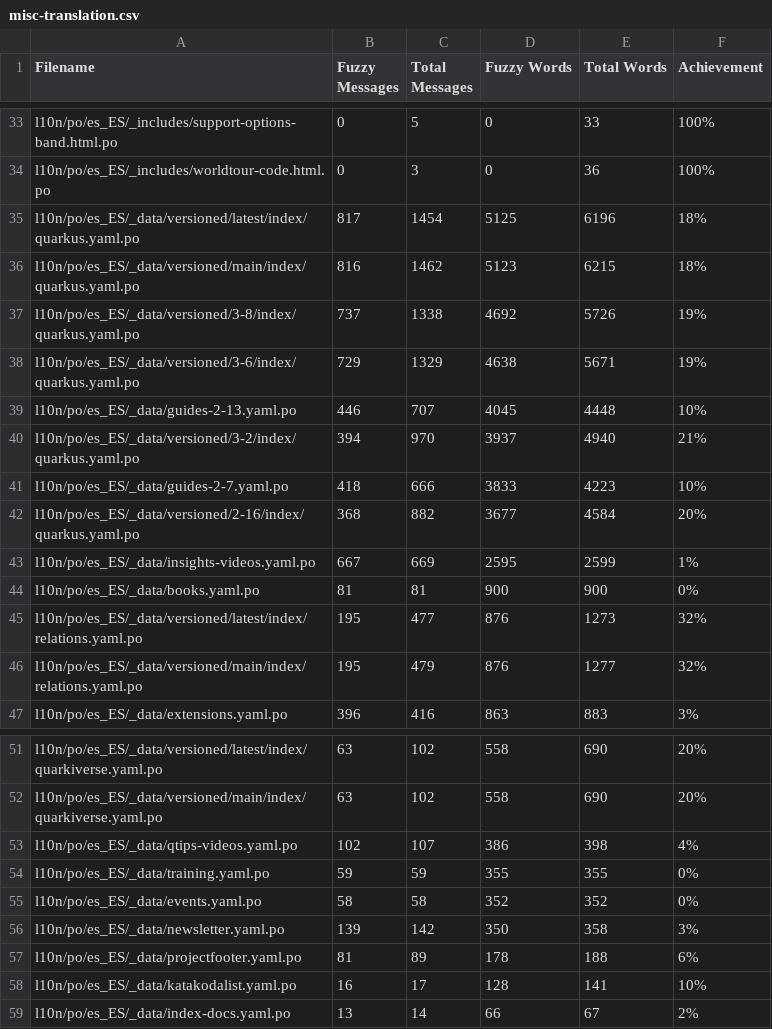
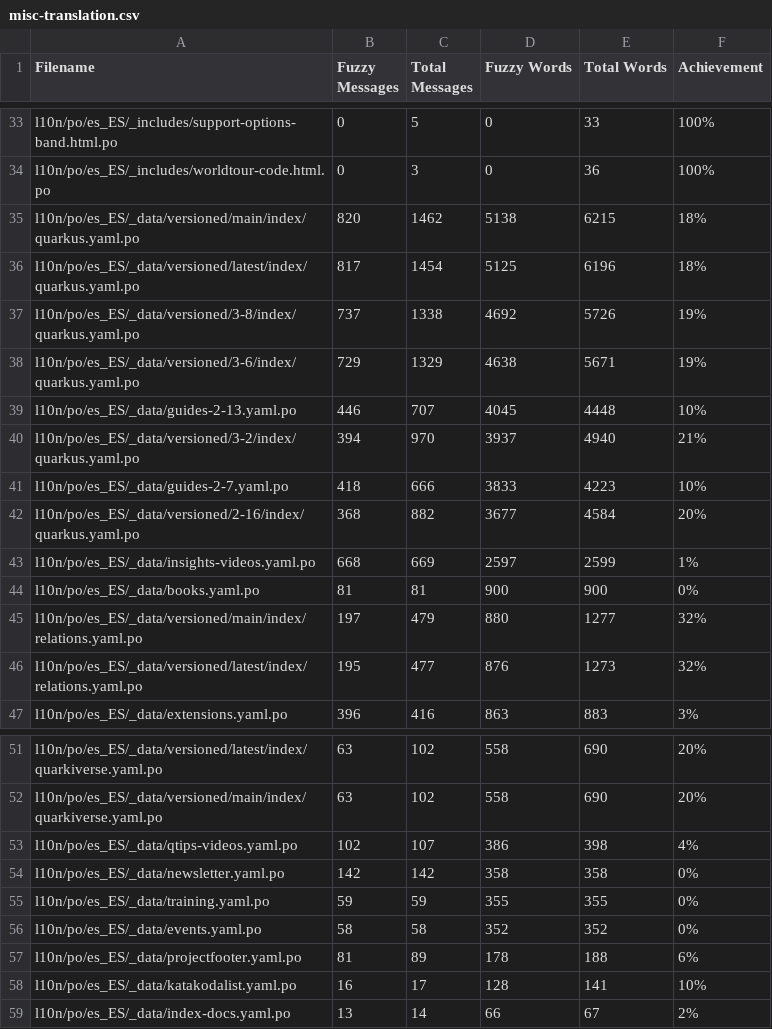
Before and after one commit to quarkusio/es.quarkus.io, a CSV file: l10n/stats/misc-translation.csv, drawn as a sheet; only a part is shown, gaps mark what is left out.

```diff
--- a/l10n/stats/misc-translation.csv
+++ b/l10n/stats/misc-translation.csv
@@ -34,4 +34,4 @@ l10n/po/es_ES/_includes/support-options-band.html.po, 0, 5, 0, 33, 100%
 l10n/po/es_ES/_includes/worldtour-code.html.po, 0, 3, 0, 36, 100%
+l10n/po/es_ES/_data/versioned/main/index/quarkus.yaml.po, 820, 1462, 5138, 6215, 18%
 l10n/po/es_ES/_data/versioned/latest/index/quarkus.yaml.po, 817, 1454, 5125, 6196, 18%
-l10n/po/es_ES/_data/versioned/main/index/quarkus.yaml.po, 816, 1462, 5123, 6215, 18%
 l10n/po/es_ES/_data/versioned/3-8/index/quarkus.yaml.po, 737, 1338, 4692, 5726, 19%
@@ -42,6 +42,6 @@ l10n/po/es_ES/_data/guides-2-7.yaml.po, 418, 666, 3833, 4223, 10%
 l10n/po/es_ES/_data/versioned/2-16/index/quarkus.yaml.po, 368, 882, 3677, 4584, 20%
-l10n/po/es_ES/_data/insights-videos.yaml.po, 667, 669, 2595, 2599, 1%
+l10n/po/es_ES/_data/insights-videos.yaml.po, 668, 669, 2597, 2599, 1%
 l10n/po/es_ES/_data/books.yaml.po, 81, 81, 900, 900, 0%
+l10n/po/es_ES/_data/versioned/main/index/relations.yaml.po, 197, 479, 880, 1277, 32%
 l10n/po/es_ES/_data/versioned/latest/index/relations.yaml.po, 195, 477, 876, 1273, 32%
-l10n/po/es_ES/_data/versioned/main/index/relations.yaml.po, 195, 479, 876, 1277, 32%
 l10n/po/es_ES/_data/extensions.yaml.po, 396, 416, 863, 883, 3%
@@ -53,5 +53,5 @@ l10n/po/es_ES/_data/versioned/main/index/quarkiverse.yaml.po, 63, 102, 558, 690,
 l10n/po/es_ES/_data/qtips-videos.yaml.po, 102, 107, 386, 398, 4%
+l10n/po/es_ES/_data/newsletter.yaml.po, 142, 142, 358, 358, 0%
 l10n/po/es_ES/_data/training.yaml.po, 59, 59, 355, 355, 0%
 l10n/po/es_ES/_data/events.yaml.po, 58, 58, 352, 352, 0%
-l10n/po/es_ES/_data/newsletter.yaml.po, 139, 142, 350, 358, 3%
 l10n/po/es_ES/_data/projectfooter.yaml.po, 81, 89, 178, 188, 6%
```
Also changed, not shown: l10n/stats/latest-guides-translation.csv, l10n/stats/main-guides-translation.csv, 1 other file.
